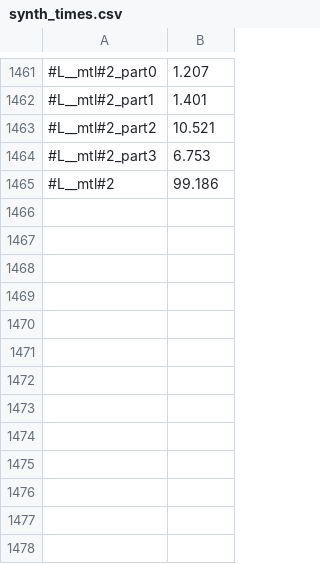
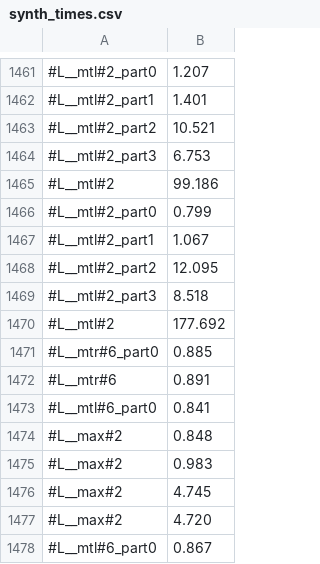
Before and after one commit to victornicolet/parsynt, a CSV file: synth_times.csv, drawn as a sheet; only a part is shown, gaps mark what is left out.

```diff
--- a/synth_times.csv
+++ b/synth_times.csv
@@ -1465 +1465,14 @@
 #L__mtl#2,99.186
+#L__mtl#2_part0,0.799
+#L__mtl#2_part1,1.067
+#L__mtl#2_part2,12.095
+#L__mtl#2_part3,8.518
+#L__mtl#2,177.692
+#L__mtr#6_part0,0.885
+#L__mtr#6,0.891
+#L__mtl#6_part0,0.841
+#L__max#2,0.848
+#L__max#2,0.983
+#L__max#2,4.745
+#L__max#2,4.720
+#L__mtl#6_part0,0.867
```
Also changed, not shown: 5 other files.
